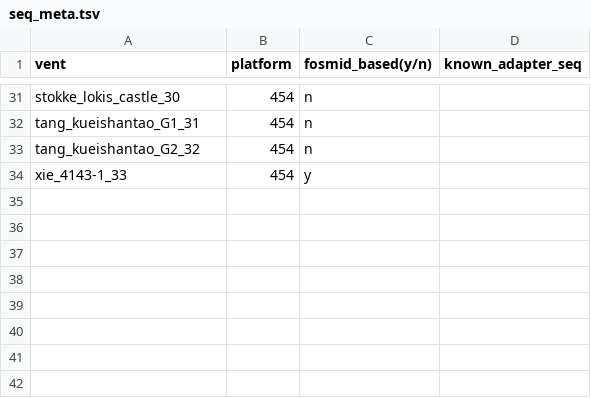
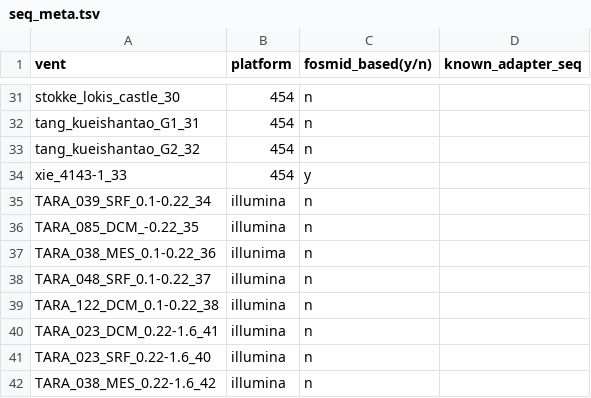
Before and after one commit to tobmei/meta_pipeline, a TSV file: seq_meta.tsv, drawn as a sheet; only a part is shown, gaps mark what is left out.

```diff
--- a/seq_meta.tsv
+++ b/seq_meta.tsv
@@ -34 +34,9 @@ tang_kueishantao_G2_32	454	n
 xie_4143-1_33	454	y	
+TARA_039_SRF_0.1-0.22_34	illumina	n	
+TARA_085_DCM_-0.22_35	illumina	n	
+TARA_038_MES_0.1-0.22_36	illunima	n	
+TARA_048_SRF_0.1-0.22_37	illumina	n	
+TARA_122_DCM_0.1-0.22_38	illumina	n	
+TARA_023_DCM_0.22-1.6_41	illumina	n	
+TARA_023_SRF_0.22-1.6_40	illumina	n	
+TARA_038_MES_0.22-1.6_42	illumina	n	
```
Also changed, not shown: stats/preprocess_summary.csv, stats/vents.csv.
